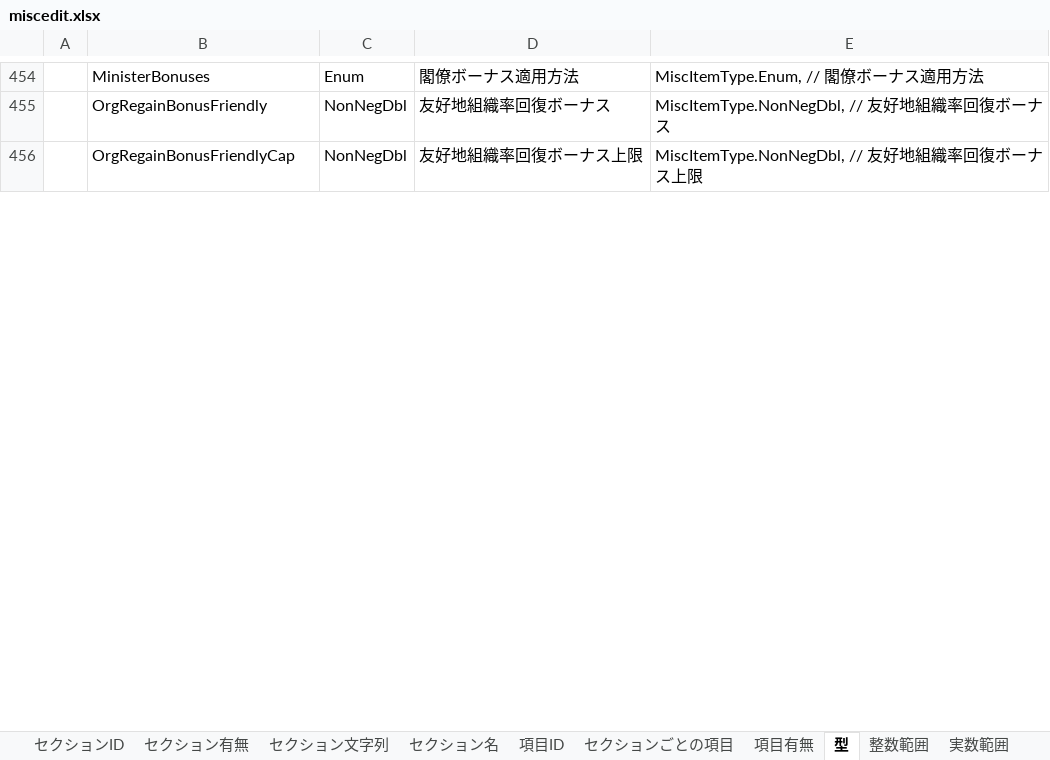
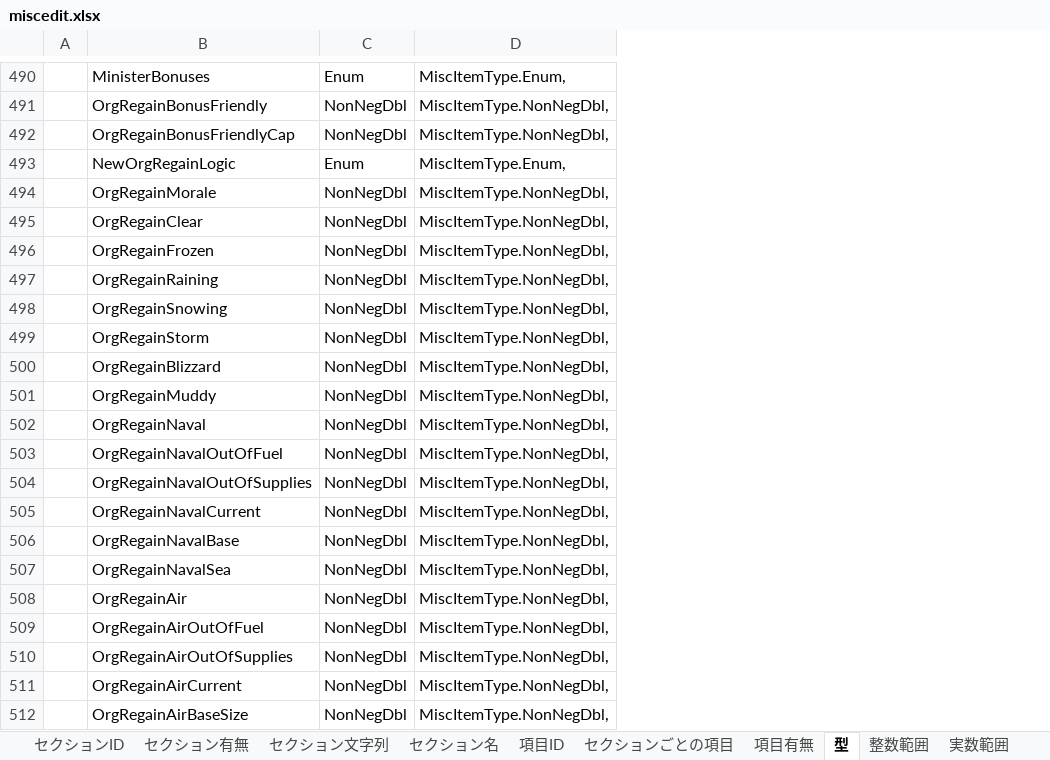
Before and after one commit to nkodama/HoI2Editor, an Excel workbook: HoI2Editor/Documents/Design/miscedit.xlsx, sheet 型, drawn as a sheet; only a part is shown, gaps mark what is left out; values as stored, in another font and other column widths than the file's, no borders; removed rows and columns are numbered as before the commit, all else as after; the diff covers the shown part only; the diff names each change by its address in the sheet, - before the commit and + after, or states it on an @@ line.

```diff
--- a/HoI2Editor/Documents/Design/miscedit.xlsx (sheet 型)
+++ b/HoI2Editor/Documents/Design/miscedit.xlsx (sheet 型)
-column D, rows 454-456: 閣僚ボーナス適用方法 | 友好地組織率回復ボーナス | 友好地組織率回復ボーナス上限
-column E, rows 454-456: MiscItemType.Enum, // 閣僚ボーナス適用方法 | MiscItemType.NonNegDbl, // 友好地組織率回復ボーナス | MiscItemType.NonNegDbl, // 友好地組織率回復ボーナス上限
+column D, rows 490-492: MiscItemType.Enum, | MiscItemType.NonNegDbl, | MiscItemType.NonNegDbl,
+row 493:  | NewOrgRegainLogic | Enum | MiscItemType.Enum,
+row 494:  | OrgRegainMorale | NonNegDbl | MiscItemType.NonNegDbl,
+row 495:  | OrgRegainClear | NonNegDbl | MiscItemType.NonNegDbl,
+row 496:  | OrgRegainFrozen | NonNegDbl | MiscItemType.NonNegDbl,
+row 497:  | OrgRegainRaining | NonNegDbl | MiscItemType.NonNegDbl,
+row 498:  | OrgRegainSnowing | NonNegDbl | MiscItemType.NonNegDbl,
+row 499:  | OrgRegainStorm | NonNegDbl | MiscItemType.NonNegDbl,
+row 500:  | OrgRegainBlizzard | NonNegDbl | MiscItemType.NonNegDbl,
+row 501:  | OrgRegainMuddy | NonNegDbl | MiscItemType.NonNegDbl,
+row 502:  | OrgRegainNaval | NonNegDbl | MiscItemType.NonNegDbl,
+row 503:  | OrgRegainNavalOutOfFuel | NonNegDbl | MiscItemType.NonNegDbl,
+row 504:  | OrgRegainNavalOutOfSupplies | NonNegDbl | MiscItemType.NonNegDbl,
+row 505:  | OrgRegainNavalCurrent | NonNegDbl | MiscItemType.NonNegDbl,
+row 506:  | OrgRegainNavalBase | NonNegDbl | MiscItemType.NonNegDbl,
+row 507:  | OrgRegainNavalSea | NonNegDbl | MiscItemType.NonNegDbl,
+row 508:  | OrgRegainAir | NonNegDbl | MiscItemType.NonNegDbl,
+row 509:  | OrgRegainAirOutOfFuel | NonNegDbl | MiscItemType.NonNegDbl,
+row 510:  | OrgRegainAirOutOfSupplies | NonNegDbl | MiscItemType.NonNegDbl,
+row 511:  | OrgRegainAirCurrent | NonNegDbl | MiscItemType.NonNegDbl,
+row 512:  | OrgRegainAirBaseSize | NonNegDbl | MiscItemType.NonNegDbl,
```
Also changed, not shown: 54 added rows and 8 edited cells elsewhere in this sheet, sheet 項目有無, sheet 項目ID, sheet ラベル, sheet ツールチップ, sheet 項目名, sheet セクションごとの項目, 4 more sheets, formulas that keep their value, HoI2Editor/Documents/Design/misc.xlsx, 7 other files.
